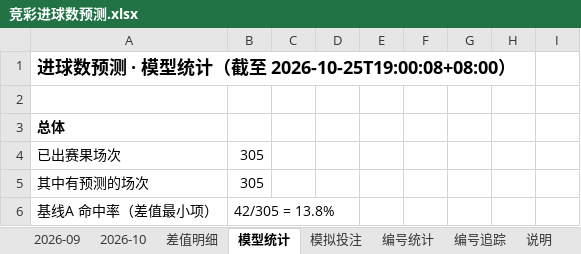
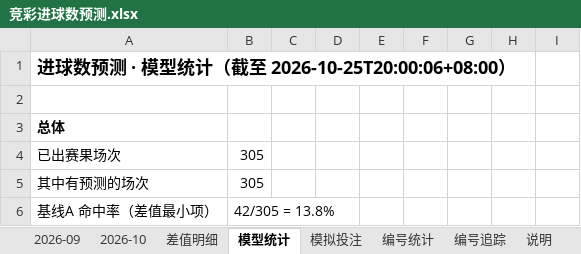
Before and after one commit to chuangyuyu/jingcai, an Excel workbook: docs/excel/竞彩进球数预测.xlsx, sheet 模型统计, drawn as a sheet; only a part is shown; values as stored, in another font and other column widths than the file's, no borders; the diff names each change by its address in the sheet, - before the commit and + after, or states it on an @@ line.

```diff
--- a/docs/excel/竞彩进球数预测.xlsx (sheet 模型统计)
+++ b/docs/excel/竞彩进球数预测.xlsx (sheet 模型统计)
-A1: 进球数预测 · 模型统计（截至 2026-10-25T19:00:08+08:00）
+A1: 进球数预测 · 模型统计（截至 2026-10-25T20:00:06+08:00）
```
Also changed, not shown: sheet 差值明细, sheet 2026-10, 6 other files.
